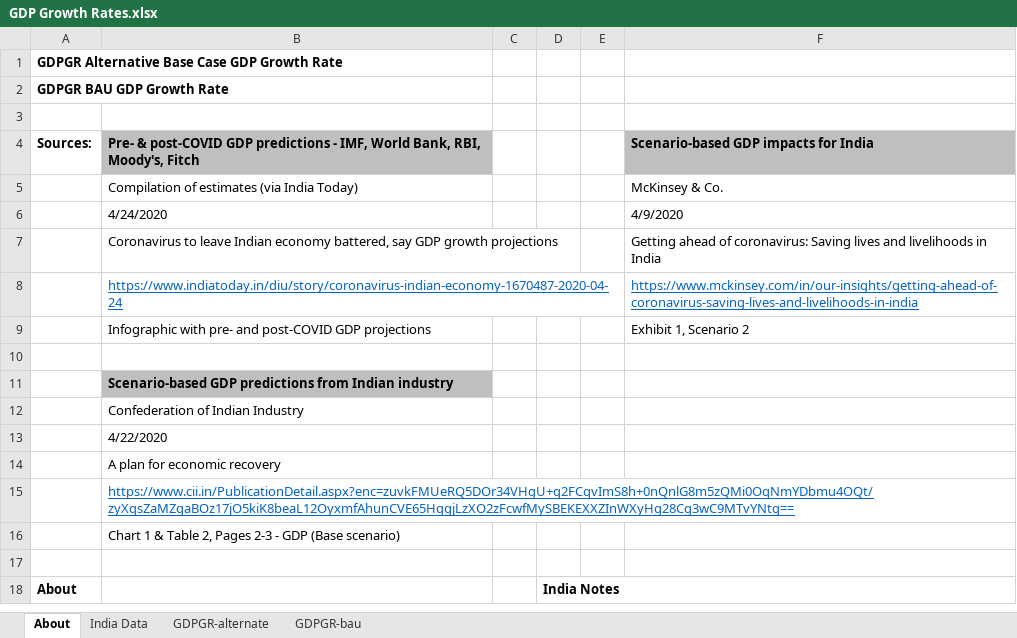
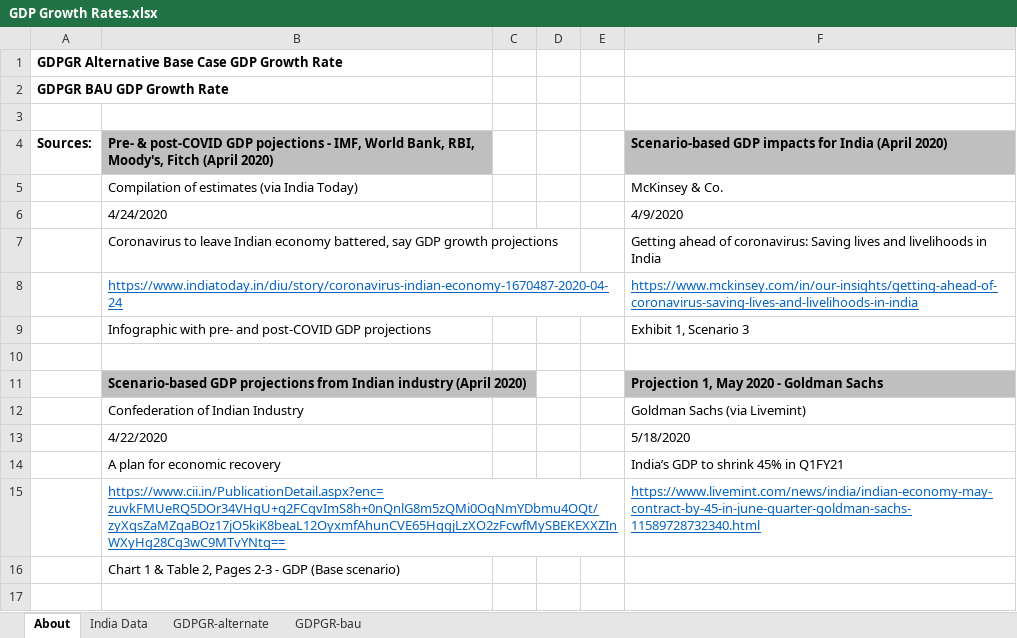
Before and after one commit to EnergyInnovation/eps-india, an Excel workbook: InputData/ctrl-settings/GDPGR/GDP Growth Rates.xlsx, sheet About, drawn as a sheet; only a part is shown; the shorter side is filled out with more unchanged rows; values as stored, in another font and other column widths than the file's, no borders; removed rows and columns are numbered as before the commit, all else as after; the diff covers the shown part only; the diff names each change by its address in the sheet, - before the commit and + after, or states it on an @@ line.

```diff
--- a/InputData/ctrl-settings/GDPGR/GDP Growth Rates.xlsx (sheet About)
+++ b/InputData/ctrl-settings/GDPGR/GDP Growth Rates.xlsx (sheet About)
-B4: …post-COVID GDP predictions - IMF, World Bank, RBI, Moody's, Fitch
+B4: …post-COVID GDP pojections - IMF, World Bank, RBI, Moody's, Fitch (April 2020)
-F4: Scenario-based GDP impacts for India
+F4: Scenario-based GDP impacts for India (April 2020)
-F9: Exhibit 1, Scenario 2
+F9: Exhibit 1, Scenario 3
-row 11:  | Scenario-based GDP predictions from Indian industry
-row 12:  | Confederation of Indian Industry
-row 13:  | 4/22/2020
-row 14:  | A plan for economic recovery
-row 15:  | https://www.cii.in/PublicationDetail.aspx?enc=zuvkFMUeRQ5DOr34VHgU+q2FCqvImS8h+0nQnlG8m5zQMi0OqNmYDbmu4OQt/zyXqsZaMZqaBOz17jO5kiK8beaL12OyxmfAhunCVE65HqgjLzXO2zFcwfMySBEKEXXZInWXyHg28Cg3wC9MTvYNtg==
+row 11:  | Scenario-based GDP projections from Indian industry (April 2020) |  |  |  | Projection 1, May 2020 - Goldman Sachs
+row 12:  | Confederation of Indian Industry |  |  |  | Goldman Sachs (via Livemint)
+row 13:  | 4/22/2020 |  |  |  | 5/18/2020
+row 14:  | A plan for economic recovery |  |  |  | India’s GDP to shrink 45% in Q1FY21
+row 15:  | https://www.cii.in/PublicationDetail.aspx?enc=zuvkFMUeRQ5DOr34VHgU+q2FCqvImS8h+0nQnlG8m5zQMi0OqNmYDbmu4OQt/zyXqsZaMZqaBOz17jO5kiK8beaL12OyxmfAhunCVE65HqgjLzXO2zFcwfMySBEKEXXZInWXyHg28Cg3wC9MTvYNtg== |  |  |  | https://www.livemint.com/news/india/indian-economy-may-contract-by-45-in-june-quarter-goldman-sachs-11589728732340.html
```
Also changed, not shown: 12 added rows and 2 edited cells elsewhere in this sheet, sheet India Data, sheet GDPGR-bau, sheet GDPGR-alternate, formulas that keep their value, charts or pictures, InputData/ctrl-settings/EoSEUwGDPiR/Elasticity of Sectoral Energy Use wrt Per Capita GDP in Recession.xlsx, InputData/plcy-schd/FoPITY/Frac of Pol Impl This Yr - 1 - Default.xlsx, 14 other files.
